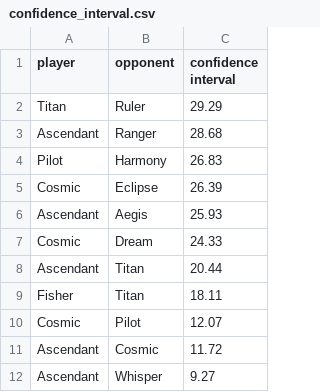
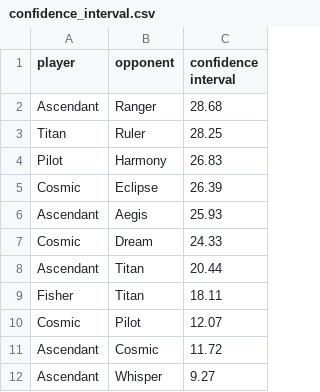
Before and after one commit to PaMeirelles/cpp-santorini, a CSV file: confidence_interval.csv, drawn as a sheet; removed rows and columns are numbered as before the commit, all else as after; the diff names each change by its address in the sheet, - before the commit and + after, or states it on an @@ line.

```diff
--- a/confidence_interval.csv
+++ b/confidence_interval.csv
-row 2: Titan | Ruler | 29.29
+row 3: Titan | Ruler | 28.25
```
Also changed, not shown: matches.csv, 27 other files.
